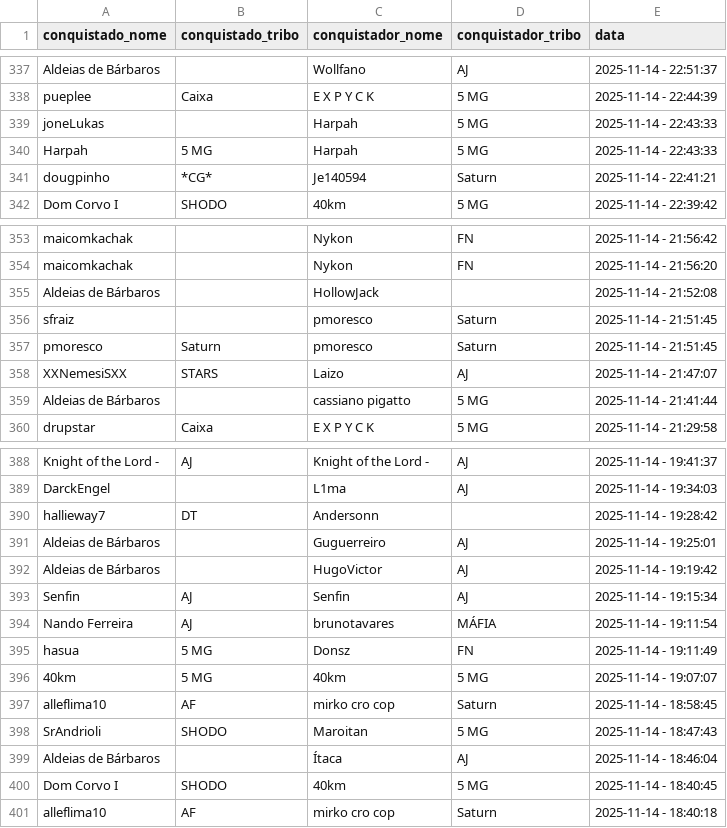
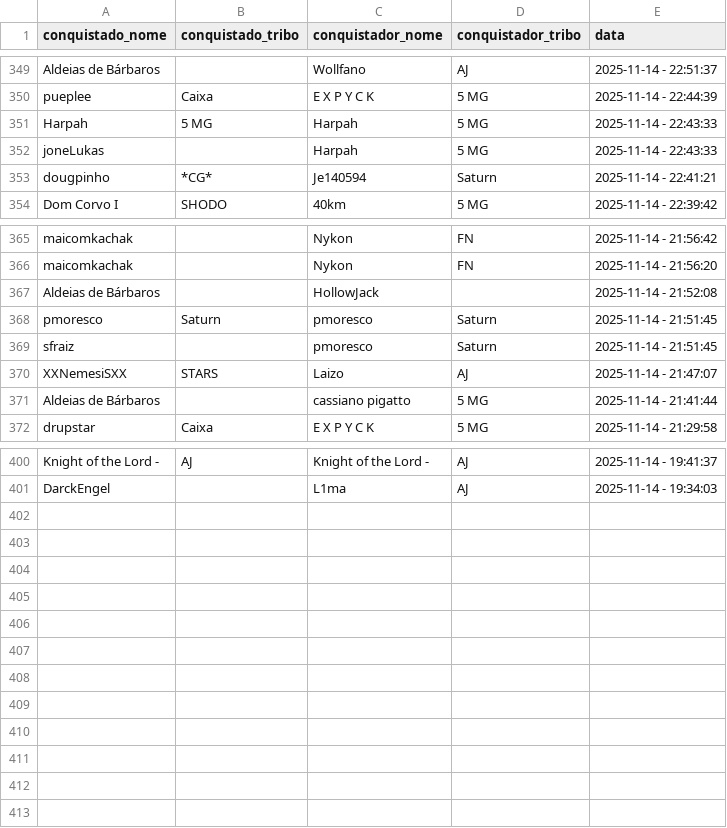
Before and after one commit to pedrodnsilveira/dashboardTW, a CSV file: ennoblements.csv, drawn as a sheet; only a part is shown, gaps mark what is left out; the diff covers the shown part only.

Commit message:
General commit

```diff
--- a/ennoblements.csv
+++ b/ennoblements.csv
@@ -338,4 +350,4 @@ Aldeias de Bárbaros;;Wollfano;AJ;2025-11-14 - 22:51:37
 pueplee;Caixa;E X P Y C K;5 MG;2025-11-14 - 22:44:39
+Harpah;5 MG;Harpah;5 MG;2025-11-14 - 22:43:33
 joneLukas;;Harpah;5 MG;2025-11-14 - 22:43:33
-Harpah;5 MG;Harpah;5 MG;2025-11-14 - 22:43:33
 dougpinho;*CG*;Je140594;Saturn;2025-11-14 - 22:41:21
@@ -355,4 +367,4 @@ maicomkachak;;Nykon;FN;2025-11-14 - 21:56:20
 Aldeias de Bárbaros;;HollowJack;;2025-11-14 - 21:52:08
+pmoresco;Saturn;pmoresco;Saturn;2025-11-14 - 21:51:45
 sfraiz;;pmoresco;Saturn;2025-11-14 - 21:51:45
-pmoresco;Saturn;pmoresco;Saturn;2025-11-14 - 21:51:45
 XXNemesiSXX;STARS;Laizo;AJ;2025-11-14 - 21:47:07
@@ -389,13 +401 @@ Knight of the Lord -;AJ;Knight of the Lord -;AJ;2025-11-14 - 19:41:37
 DarckEngel;;L1ma;AJ;2025-11-14 - 19:34:03
-hallieway7;DT;Andersonn;;2025-11-14 - 19:28:42
-Aldeias de Bárbaros;;Guguerreiro;AJ;2025-11-14 - 19:25:01
-Aldeias de Bárbaros;;HugoVictor;AJ;2025-11-14 - 19:19:42
-Senfin;AJ;Senfin;AJ;2025-11-14 - 19:15:34
-Nando Ferreira;AJ;brunotavares;MÁFIA;2025-11-14 - 19:11:54
-hasua;5 MG;Donsz;FN;2025-11-14 - 19:11:49
-40km;5 MG;40km;5 MG;2025-11-14 - 19:07:07
-alleflima10;AF;mirko cro cop;Saturn;2025-11-14 - 18:58:45
-SrAndrioli;SHODO;Maroitan;5 MG;2025-11-14 - 18:47:43
-Aldeias de Bárbaros;;Ítaca;AJ;2025-11-14 - 18:46:04
-Dom Corvo I;SHODO;40km;5 MG;2025-11-14 - 18:40:45
-alleflima10;AF;mirko cro cop;Saturn;2025-11-14 - 18:40:18
```
Also changed, not shown: 12 added rows and 1 moved row elsewhere in this file.
